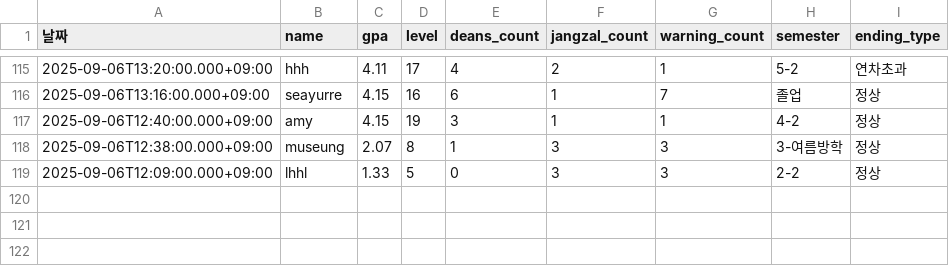
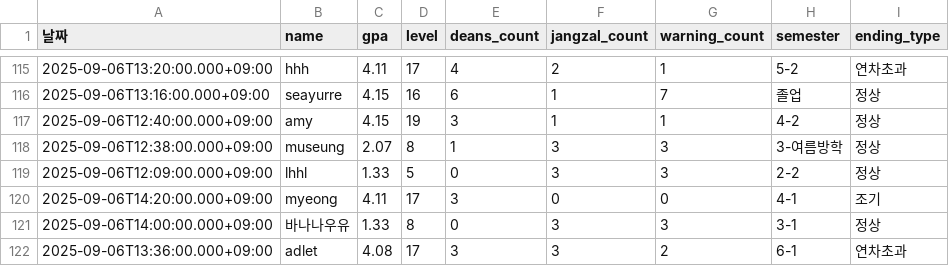
Before and after one commit to SemiWest/CSmonster, a CSV file: pys/results/deans/deans_list.csv, drawn as a sheet; only a part is shown, gaps mark what is left out.

```diff
--- a/pys/results/deans/deans_list.csv
+++ b/pys/results/deans/deans_list.csv
@@ -119 +119,4 @@
 2025-09-06T12:09:00.000+09:00,lhhl,1.33,5,0,3,3,2-2,정상
+2025-09-06T14:20:00.000+09:00,myeong,4.11,17,3,0,0,4-1,조기
+2025-09-06T14:00:00.000+09:00,바나나우유,1.33,8,0,3,3,3-1,정상
+2025-09-06T13:36:00.000+09:00,adlet,4.08,17,3,3,2,6-1,연차초과
```
Also changed, not shown: pys/results/graduation/graduation_results.csv, 4 other files.
